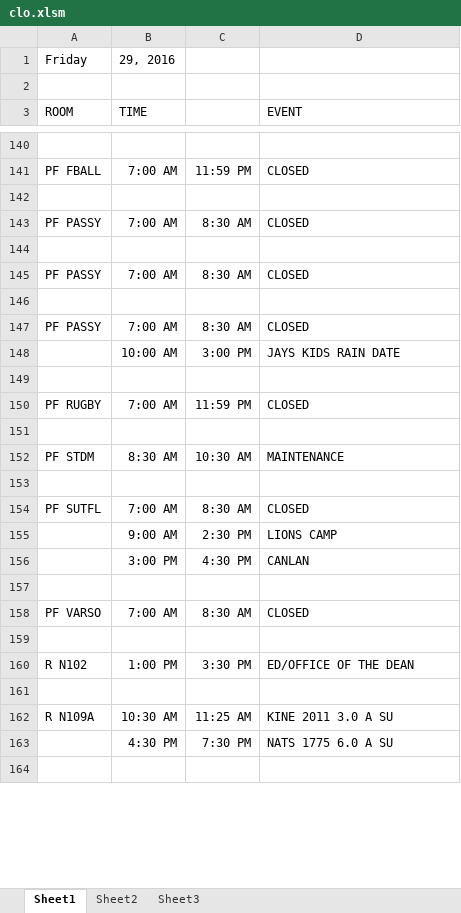
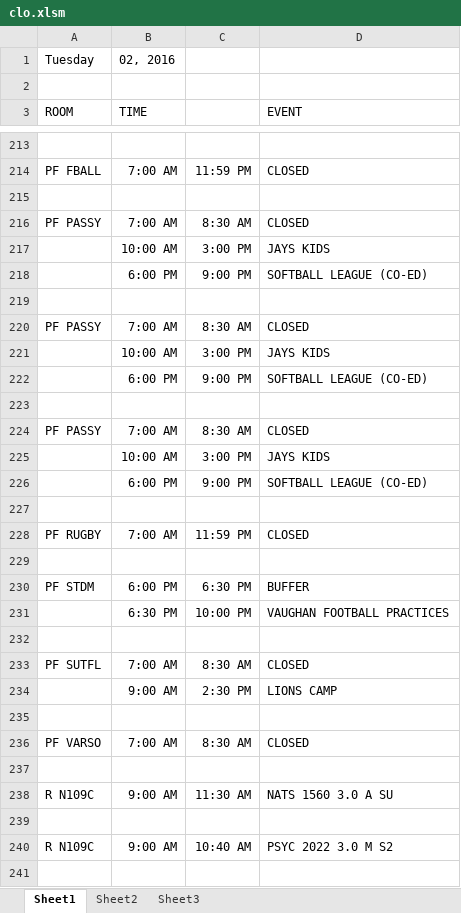
Before and after one commit to jhanperera/ClassOpsLogCreator, an Excel workbook: CLASSOPS/clo.xlsm, sheet Sheet1, drawn as a sheet; only a part is shown, gaps mark what is left out; values as stored, in another font and other column widths than the file's, no borders; removed rows and columns are numbered as before the commit, all else as after; the diff covers the shown part only; the diff names each change by its address in the sheet, - before the commit and + after, or states it on an @@ line.

```diff
--- a/CLASSOPS/clo.xlsm (sheet Sheet1)
+++ b/CLASSOPS/clo.xlsm (sheet Sheet1)
-row 1: Friday | 29, 2016
+row 1: Tuesday | 02, 2016
+row 217:  | 10:00 AM | 3:00 PM | JAYS KIDS
+row 218:  | 6:00 PM | 9:00 PM | SOFTBALL LEAGUE (CO-ED)
+row 221:  | 10:00 AM | 3:00 PM | JAYS KIDS
+row 222:  | 6:00 PM | 9:00 PM | SOFTBALL LEAGUE (CO-ED)
-D225 (EVENT): JAYS KIDS RAIN DATE
+D225 (EVENT): JAYS KIDS
+row 226:  | 6:00 PM | 9:00 PM | SOFTBALL LEAGUE (CO-ED)
-B230 (TIME): 8:30 AM
+B230 (TIME): 6:00 PM
-C230: 10:30 AM
+C230: 6:30 PM
-D230 (EVENT): MAINTENANCE
+D230 (EVENT): BUFFER
+row 231:  | 6:30 PM | 10:00 PM | VAUGHAN FOOTBALL PRACTICES
@@ row 156 moved to row 390: 3:00 PM @@
-row 160: R N102 | 1:00 PM | 3:30 PM | ED/OFFICE OF THE DEAN
+row 238: R N109C | 9:00 AM | 11:30 AM | NATS 1560 3.0 A SU
-row 162: R N109A | 10:30 AM | 11:25 AM | KINE 2011 3.0 A SU
-row 163:  | 4:30 PM | 7:30 PM | NATS 1775 6.0 A SU
+row 240: R N109C | 9:00 AM | 10:40 AM | PSYC 2022 3.0 M S2
```
Also changed, not shown: 202 added rows, 105 removed rows and 66 edited cells elsewhere in this sheet, CLASSOPS/masterlog.xlsx.
